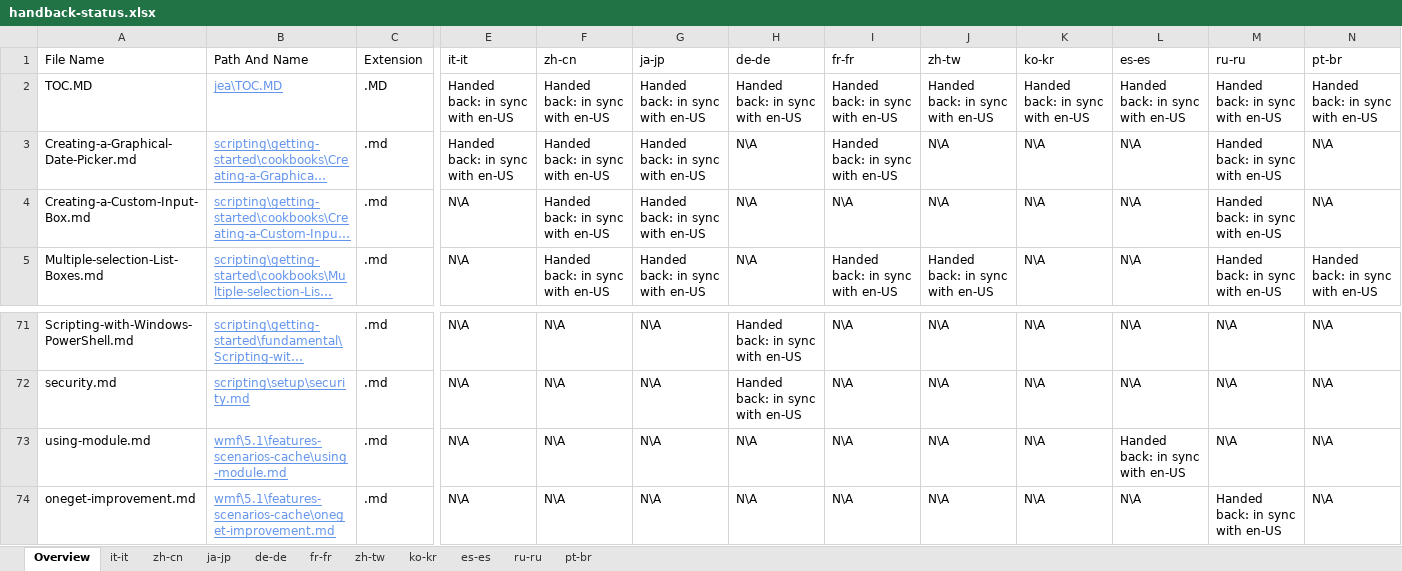
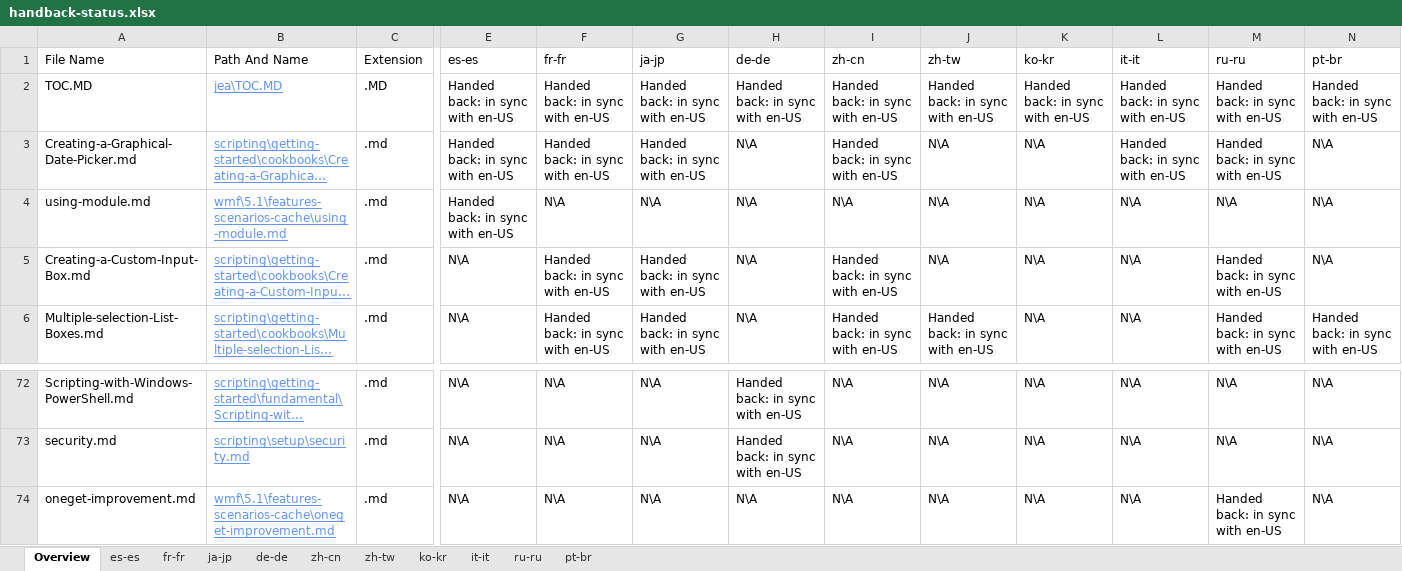
Before and after one commit to SonjaSaltzman/powerShell-Docs.handback, an Excel workbook: ol-handback/PowerShell/powerShell-Docs/live/handback-status.xlsx, sheet Overview, drawn as a sheet; only a part is shown, gaps mark what is left out; long unchanged cells end in …; values as stored, in another font and other column widths than the file's, no borders; table styles not drawn; removed rows and columns are numbered as before the commit, all else as after; rows hold the shown columns only; the diff names each change by its address in the sheet, - before the commit and + after, or states it on an @@ line.

Commit message:
Generate Report for Handback

```diff
--- a/ol-handback/PowerShell/powerShell-Docs/live/handback-status.xlsx (sheet Overview)
+++ b/ol-handback/PowerShell/powerShell-Docs/live/handback-status.xlsx (sheet Overview)
@@ sheet tab order changed: Overview | es-es | fr-fr | ja-jp | de-de | zh-cn | zh-tw | ko-kr | it-it | ru-ru | pt-br @@
-E1: it-it
+E1: es-es
-F1: zh-cn
+F1: fr-fr
-I1: fr-fr
+I1: zh-cn
-L1: es-es
+L1: it-it
-L3 (it-it): N\A
+L3 (it-it): Handed back: in sync with en-US
+row 4: using-module.md | wmf\5.1\features-scenarios-cache\using-module.md | .md | Handed back: in sync with en-US | N\A | N\A | N\A | N\A | N\A | N\A | N\A | N\A | N\A
-I5 (zh-cn): N\A
+I5 (zh-cn): Handed back: in sync with en-US
-row 73: using-module.md | wmf\5.1\features-scenarios-cache\using-module.md | .md | N\A | N\A | N\A | N\A | N\A | N\A | N\A | Handed back: in sync with en-US | N\A | N\A
```
Also changed, not shown: sheet es-es, sheet fr-fr, ol-handback/PowerShell/powerShell-Docs/live/localization-status.xlsx.
